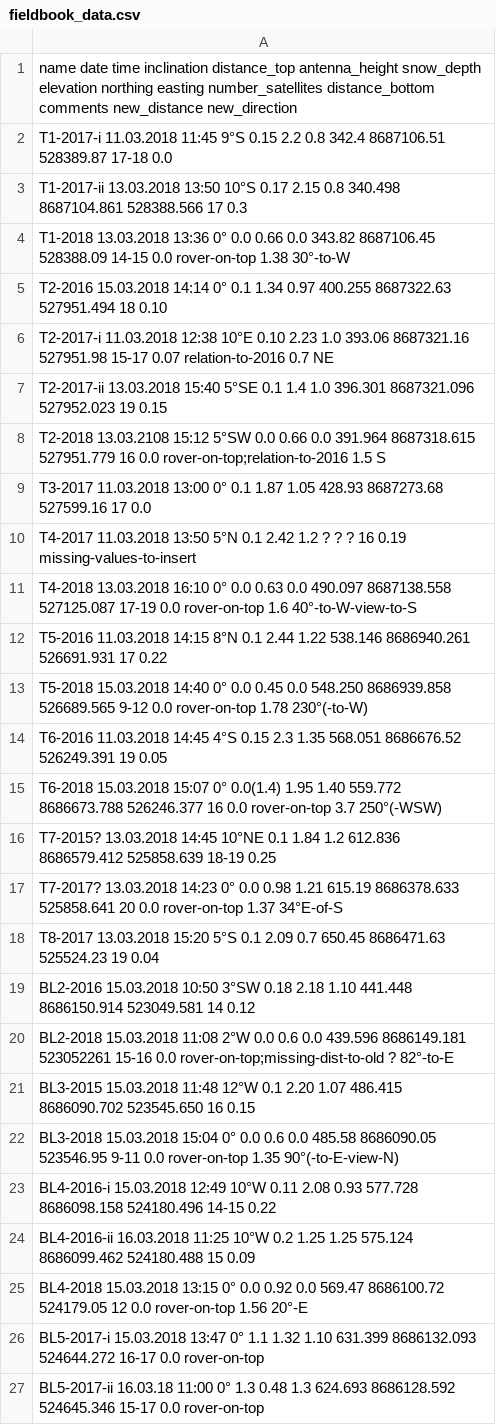
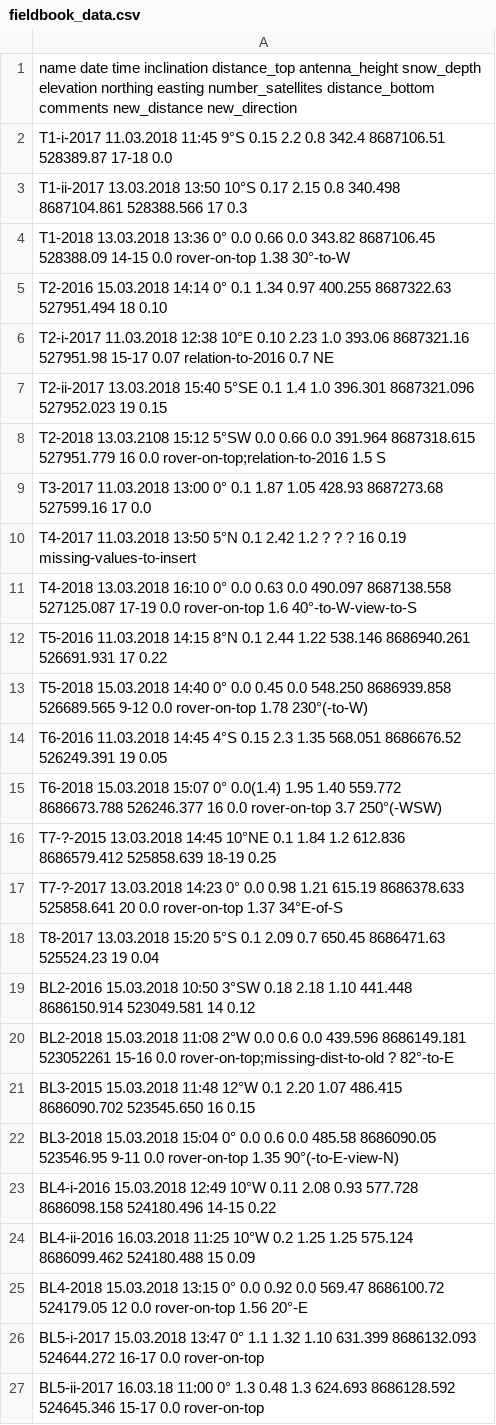
Before and after one commit to Standard24/SnowAirIceSea, a CSV file: data/fieldbook_data.csv, drawn as a sheet.

Commit message:
Changed syntax of names of stakes in fieldbook data.

```diff
--- a/data/fieldbook_data.csv
+++ b/data/fieldbook_data.csv
@@ -1,8 +1,8 @@
 name date time inclination distance_top antenna_height snow_depth elevation northing easting number_satellites distance_bottom comments new_distance new_direction
-T1-2017-i 11.03.2018 11:45 9°S 0.15 2.2 0.8 342.4 8687106.51 528389.87 17-18 0.0
-T1-2017-ii 13.03.2018 13:50 10°S 0.17 2.15 0.8 340.498 8687104.861 528388.566 17 0.3
+T1-i-2017 11.03.2018 11:45 9°S 0.15 2.2 0.8 342.4 8687106.51 528389.87 17-18 0.0
+T1-ii-2017 13.03.2018 13:50 10°S 0.17 2.15 0.8 340.498 8687104.861 528388.566 17 0.3
 T1-2018 13.03.2018 13:36 0° 0.0 0.66 0.0 343.82 8687106.45 528388.09 14-15 0.0 rover-on-top 1.38 30°-to-W
 T2-2016 15.03.2018 14:14 0° 0.1 1.34 0.97 400.255 8687322.63 527951.494 18 0.10
-T2-2017-i 11.03.2018 12:38 10°E 0.10 2.23 1.0 393.06 8687321.16 527951.98 15-17 0.07 relation-to-2016 0.7 NE
-T2-2017-ii 13.03.2018 15:40 5°SE 0.1 1.4 1.0 396.301 8687321.096 527952.023 19 0.15
+T2-i-2017 11.03.2018 12:38 10°E 0.10 2.23 1.0 393.06 8687321.16 527951.98 15-17 0.07 relation-to-2016 0.7 NE
+T2-ii-2017 13.03.2018 15:40 5°SE 0.1 1.4 1.0 396.301 8687321.096 527952.023 19 0.15
 T2-2018 13.03.2108 15:12 5°SW 0.0 0.66 0.0 391.964 8687318.615 527951.779 16 0.0 rover-on-top;relation-to-2016 1.5 S
@@ -15,4 +15,4 @@ T6-2016 11.03.2018 14:45 4°S 0.15 2.3 1.35 568.051 8686676.52 526249.391 19 0.0
 T6-2018 15.03.2018 15:07 0° 0.0(1.4) 1.95 1.40 559.772 8686673.788 526246.377 16 0.0 rover-on-top 3.7 250°(-WSW)
-T7-2015? 13.03.2018 14:45 10°NE 0.1 1.84 1.2 612.836 8686579.412 525858.639 18-19 0.25
-T7-2017? 13.03.2018 14:23 0° 0.0 0.98 1.21 615.19 8686378.633 525858.641 20 0.0 rover-on-top 1.37 34°E-of-S
+T7-?-2015 13.03.2018 14:45 10°NE 0.1 1.84 1.2 612.836 8686579.412 525858.639 18-19 0.25
+T7-?-2017 13.03.2018 14:23 0° 0.0 0.98 1.21 615.19 8686378.633 525858.641 20 0.0 rover-on-top 1.37 34°E-of-S
 T8-2017 13.03.2018 15:20 5°S 0.1 2.09 0.7 650.45 8686471.63 525524.23 19 0.04
@@ -22,6 +22,6 @@ BL3-2015 15.03.2018 11:48 12°W 0.1 2.20 1.07 486.415 8686090.702 523545.650 16
 BL3-2018 15.03.2018 15:04 0° 0.0 0.6 0.0 485.58 8686090.05 523546.95 9-11 0.0 rover-on-top 1.35 90°(-to-E-view-N)
-BL4-2016-i 15.03.2018 12:49 10°W 0.11 2.08 0.93 577.728 8686098.158 524180.496 14-15 0.22
-BL4-2016-ii 16.03.2018 11:25 10°W 0.2 1.25 1.25 575.124 8686099.462 524180.488 15 0.09
+BL4-i-2016 15.03.2018 12:49 10°W 0.11 2.08 0.93 577.728 8686098.158 524180.496 14-15 0.22
+BL4-ii-2016 16.03.2018 11:25 10°W 0.2 1.25 1.25 575.124 8686099.462 524180.488 15 0.09
 BL4-2018 15.03.2018 13:15 0° 0.0 0.92 0.0 569.47 8686100.72 524179.05 12 0.0 rover-on-top 1.56 20°-E
-BL5-2017-i 15.03.2018 13:47 0° 1.1 1.32 1.10 631.399 8686132.093 524644.272 16-17 0.0 rover-on-top
-BL5-2017-ii 16.03.18 11:00 0° 1.3 0.48 1.3 624.693 8686128.592 524645.346 15-17 0.0 rover-on-top
+BL5-i-2017 15.03.2018 13:47 0° 1.1 1.32 1.10 631.399 8686132.093 524644.272 16-17 0.0 rover-on-top
+BL5-ii-2017 16.03.18 11:00 0° 1.3 0.48 1.3 624.693 8686128.592 524645.346 15-17 0.0 rover-on-top
```
